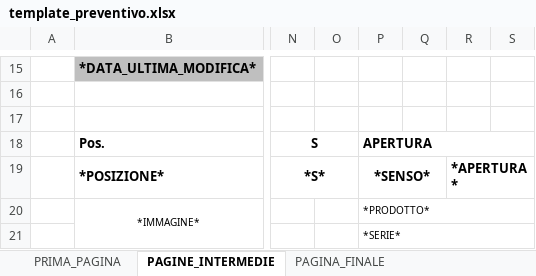
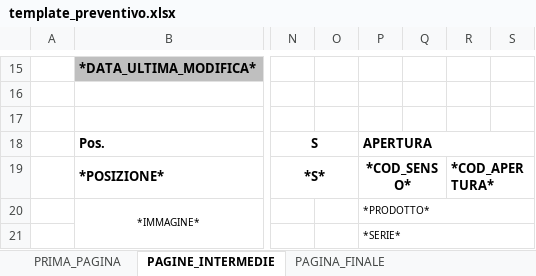
Before and after one commit to aecsterion/gestionale-maxporte, an Excel workbook: template_preventivo.xlsx, sheet PAGINE_INTERMEDIE, drawn as a sheet; only a part is shown, gaps mark what is left out; values as stored, in another font and other column widths than the file's, no borders; charts and pictures not drawn; the diff names each change by its address in the sheet, - before the commit and + after, or states it on an @@ line.

```diff
--- a/template_preventivo.xlsx (sheet PAGINE_INTERMEDIE)
+++ b/template_preventivo.xlsx (sheet PAGINE_INTERMEDIE)
-P19: *SENSO*
+P19: *COD_SENSO*
-R19: *APERTURA*
+R19: *COD_APERTURA*
```
Also changed, not shown: sheet PRIMA_PAGINA, 1 other file.
